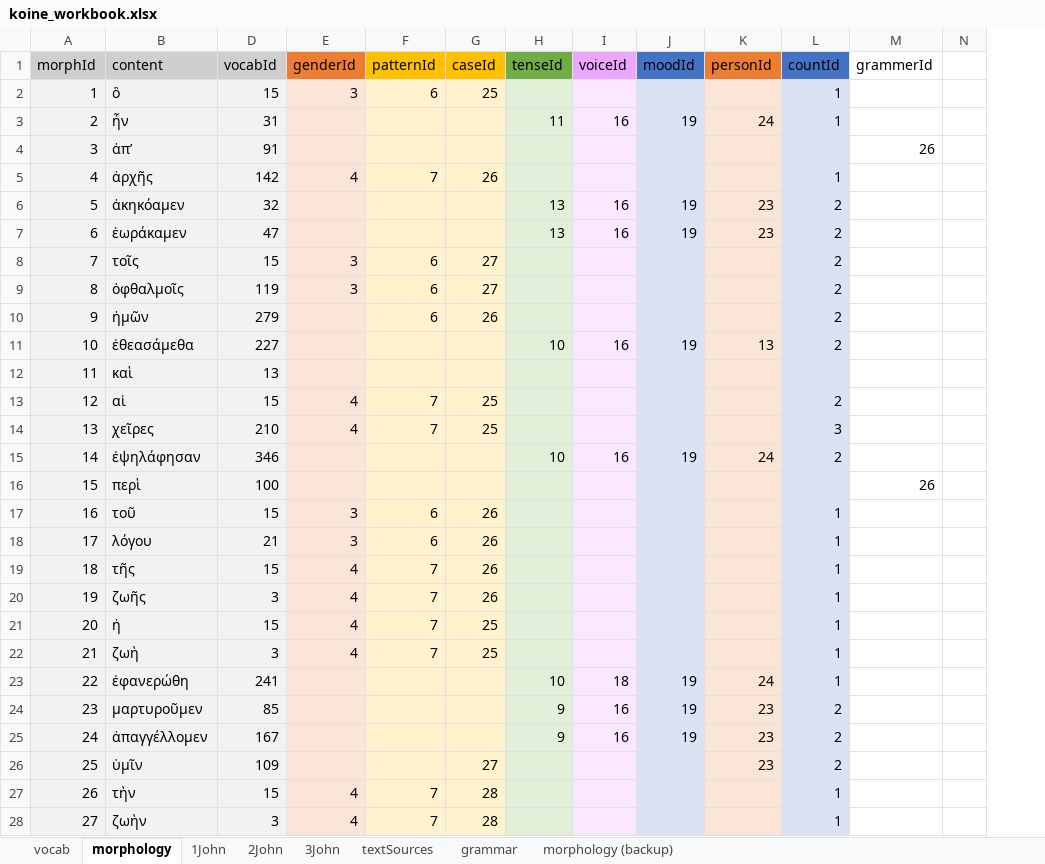
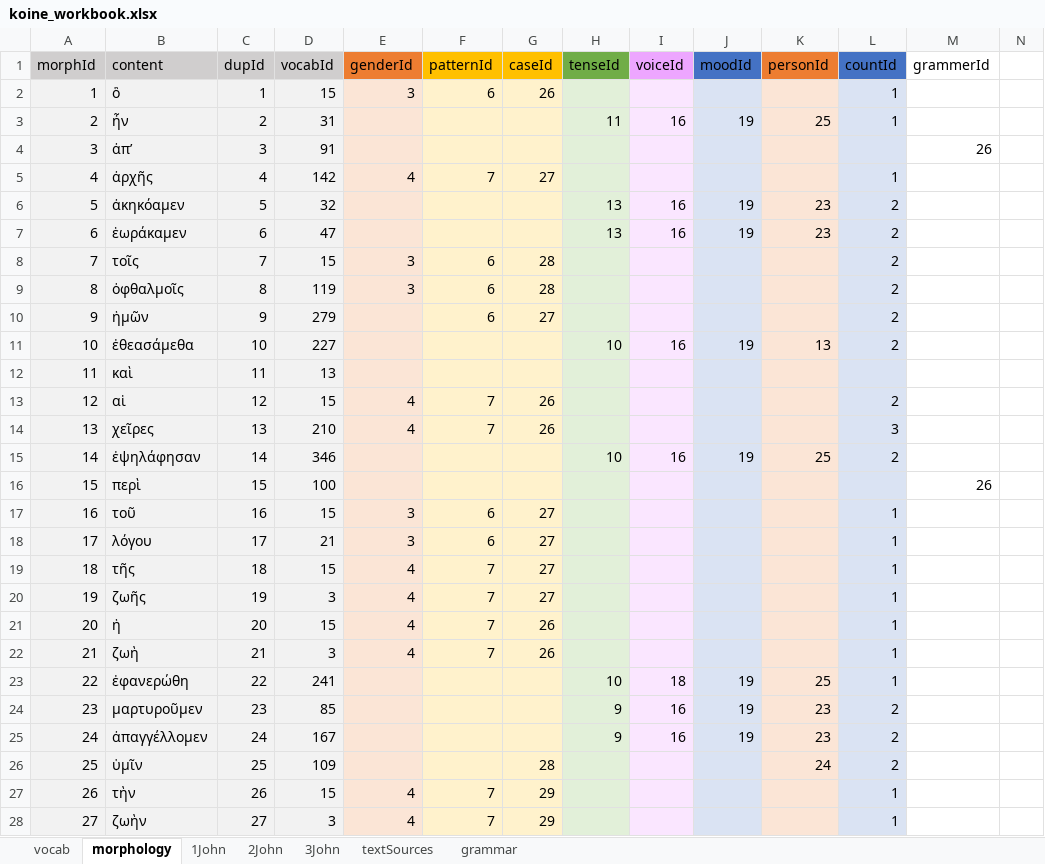
Before and after one commit to Dylan-Howard/Greek-Learning-App, an Excel workbook: src/data/koine_workbook.xlsx, sheet morphology, drawn as a sheet; only a part is shown; values as stored, in another font and other column widths than the file's, no borders; the diff covers the shown part only; the diff names each change by its address in the sheet, - before the commit and + after, or states it on an @@ line.

```diff
--- a/src/data/koine_workbook.xlsx (sheet morphology)
+++ b/src/data/koine_workbook.xlsx (sheet morphology)
@@ sheet tab hidden: morphology (backup) @@
@@ column C (dupId) unhidden, rows 2-28: 1 | 2 | 3 | 4 | 5 | 6 | 7 | 8 | 9 | 10 | 11 | 12 | 13 | 14 | 15 | 16 | 17 | 18 | 19 | 20 | 21 | 22 | 23 | 24 | 25 | 26 | 27 @@
-G2 (caseId): 25
+G2 (caseId): 26
-K3 (personId): 24
+K3 (personId): 25
-G5 (caseId): 26
+G5 (caseId): 27
-G8:G9 (caseId): 27
+G8:G9 (caseId): 28
-G10 (caseId): 26
+G10 (caseId): 27
-G13:G14 (caseId): 25
+G13:G14 (caseId): 26
-K15 (personId): 24
+K15 (personId): 25
-G17:G20 (caseId): 26
+G17:G20 (caseId): 27
-G21:G22 (caseId): 25
+G21:G22 (caseId): 26
-K23 (personId): 24
+K23 (personId): 25
-G26 (caseId): 27
+G26 (caseId): 28
-K26 (personId): 23
+K26 (personId): 24
-G27:G28 (caseId): 28
+G27:G28 (caseId): 29
```
Also changed, not shown: 63 edited cells elsewhere in this sheet, sheet grammar, 26 other files.
